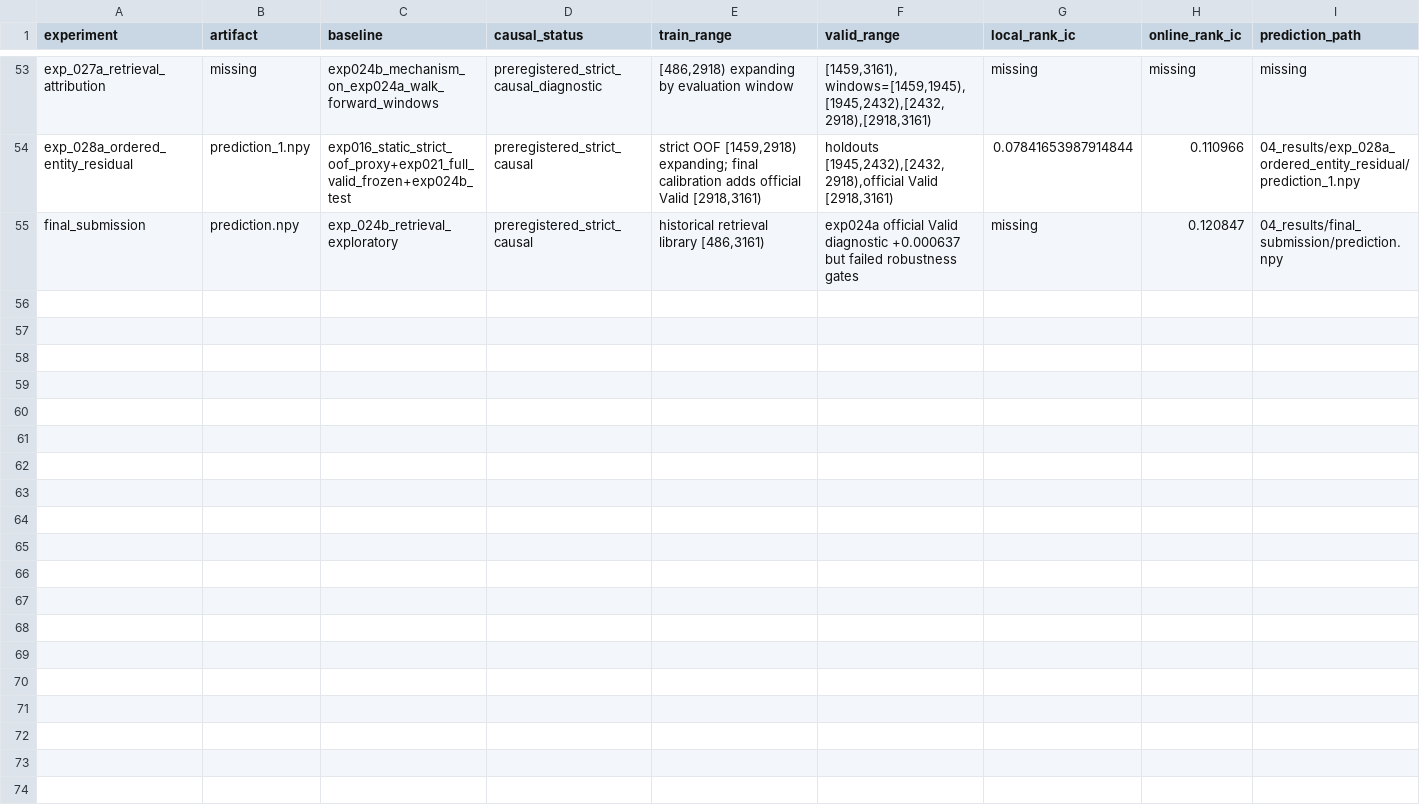
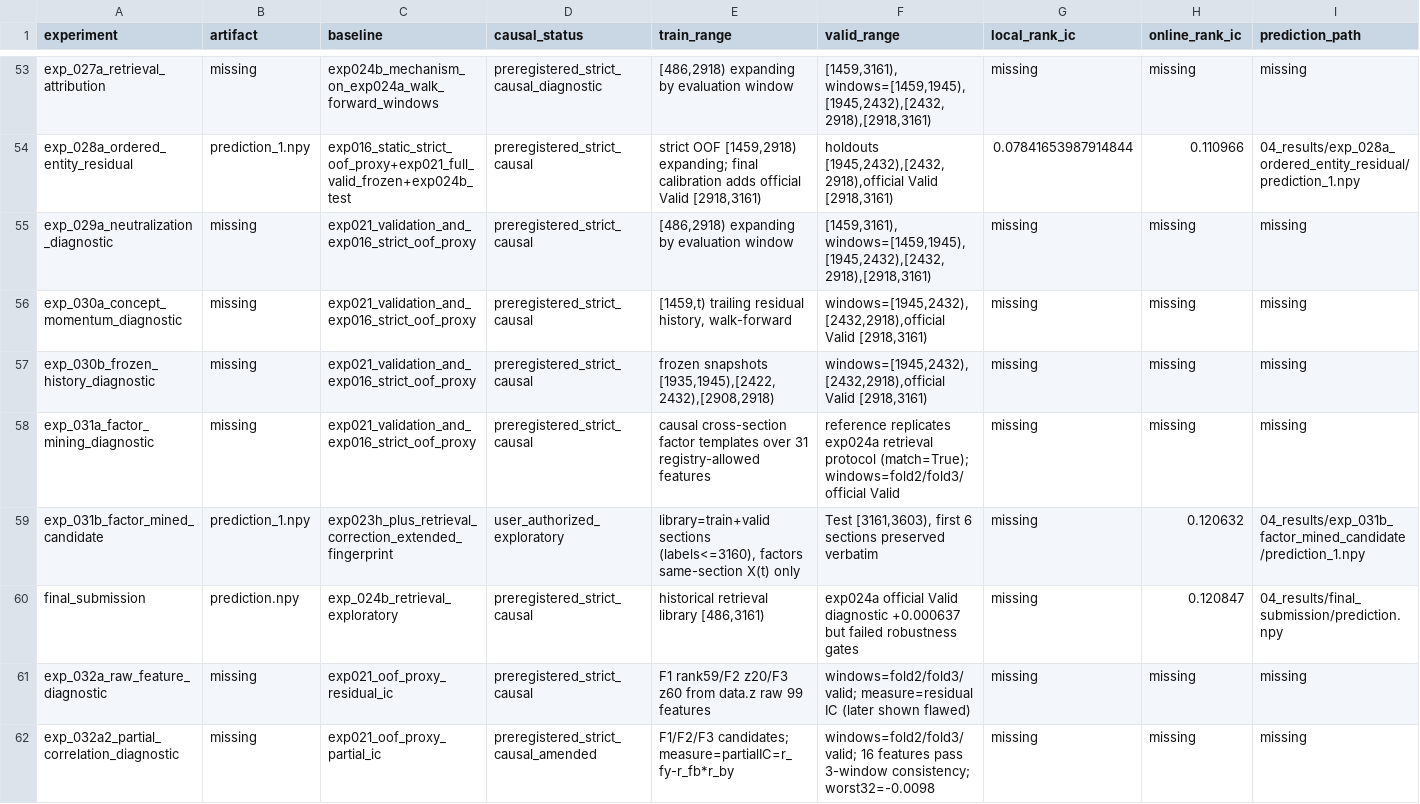
Before and after one commit to kelin-gpu/youanbei, a CSV file: 04_results/experiment_registry.csv, drawn as a sheet; only a part is shown, gaps mark what is left out; rows hold the shown columns only; the diff names each change by its address in the sheet, - before the commit and + after, or states it on an @@ line.

Commit message:
feat: archive exp029-exp032 diagnostics

```diff
--- a/04_results/experiment_registry.csv
+++ b/04_results/experiment_registry.csv
+row 55: exp_029a_neutralization_diagnostic | missing | exp021_validation_and_exp016_strict_oof_proxy | preregistered_strict_causal | [486,2918) expanding by evaluation window | [1459,3161), windows=[1459,1945),[1945,2432),[2432,2918),[2918,3161) | missing | missing | missing
+row 56: exp_030a_concept_momentum_diagnostic | missing | exp021_validation_and_exp016_strict_oof_proxy | preregistered_strict_causal | [1459,t) trailing residual history, walk-forward | windows=[1945,2432),[2432,2918),official Valid [2918,3161) | missing | missing | missing
+row 57: exp_030b_frozen_history_diagnostic | missing | exp021_validation_and_exp016_strict_oof_proxy | preregistered_strict_causal | frozen snapshots [1935,1945),[2422,2432),[2908,2918) | windows=[1945,2432),[2432,2918),official Valid [2918,3161) | missing | missing | missing
+row 58: exp_031a_factor_mining_diagnostic | missing | exp021_validation_and_exp016_strict_oof_proxy | preregistered_strict_causal | causal cross-section factor templates over 31 registry-allowed features | reference replicates exp024a retrieval protocol (match=True); windows=fold2/fold3/official Valid | missing | missing | missing
+row 59: exp_031b_factor_mined_candidate | prediction_1.npy | exp023h_plus_retrieval_correction_extended_fingerprint | user_authorized_exploratory | library=train+valid sections (labels<=3160), factors same-section X(t) only | Test [3161,3603), first 6 sections preserved verbatim | missing | 0.120632 | 04_results/exp_031b_factor_mined_candidate/prediction_1.npy
+row 61: exp_032a_raw_feature_diagnostic | missing | exp021_oof_proxy_residual_ic | preregistered_strict_causal | F1 rank59/F2 z20/F3 z60 from data.z raw 99 features | windows=fold2/fold3/valid; measure=residual IC (later shown flawed) | missing | missing | missing
+row 62: exp_032a2_partial_correlation_diagnostic | missing | exp021_oof_proxy_partial_ic | preregistered_strict_causal_amended | F1/F2/F3 candidates; measure=partialIC=r_fy-r_fb*r_by | windows=fold2/fold3/valid; 16 features pass 3-window consistency; worst32=-0.0098 | missing | missing | missing
```
Also changed, not shown: 48 other files.
